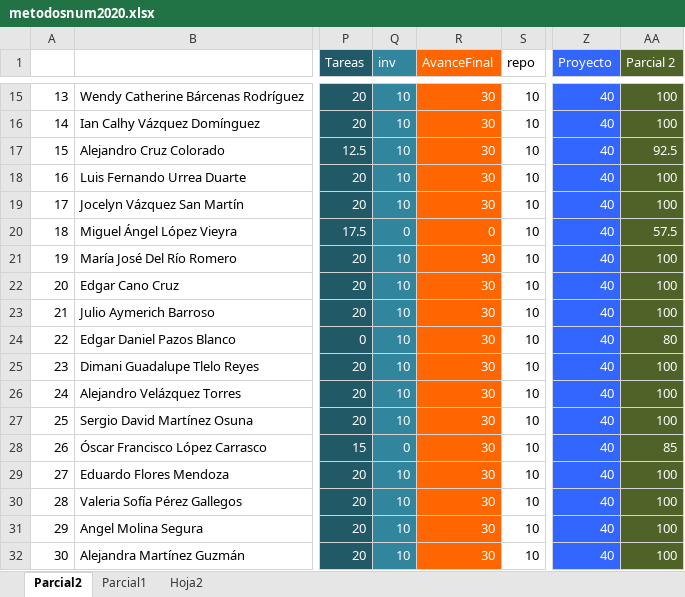
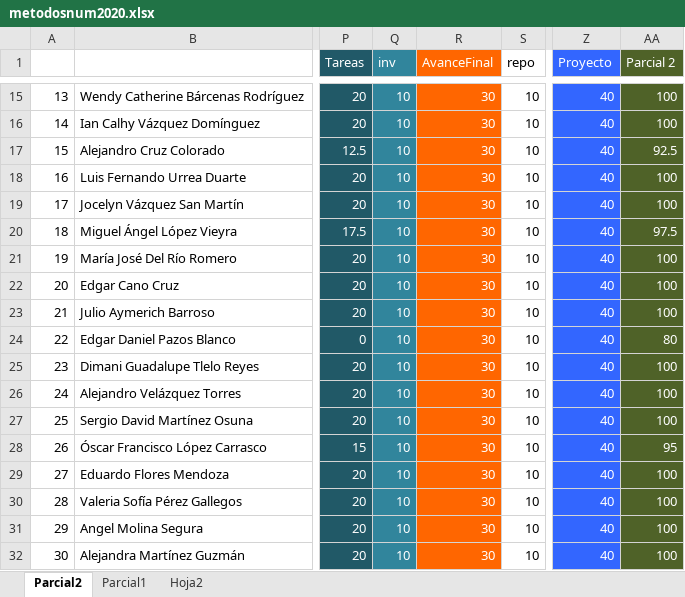
Before and after one commit to adsoftsito/metodos-numericos, an Excel workbook: metodosnum2020.xlsx, sheet Parcial2, drawn as a sheet; only a part is shown, gaps mark what is left out; values as stored, in another font and other column widths than the file's, no borders; charts and pictures not drawn; the diff names each change by its address in the sheet, - before the commit and + after, or states it on an @@ line.

```diff
--- a/metodosnum2020.xlsx (sheet Parcial2)
+++ b/metodosnum2020.xlsx (sheet Parcial2)
-Q20 (inv): 0
+Q20 (inv): 10
-R20 (AvanceFinal): 0
+R20 (AvanceFinal): 30
-AA20 (Parcial 2): 57.5
+AA20 (Parcial 2): 97.5
-Q28 (inv): 0
+Q28 (inv): 10
-AA28 (Parcial 2): 85
+AA28 (Parcial 2): 95
```
Also changed, not shown: 16 other files.
